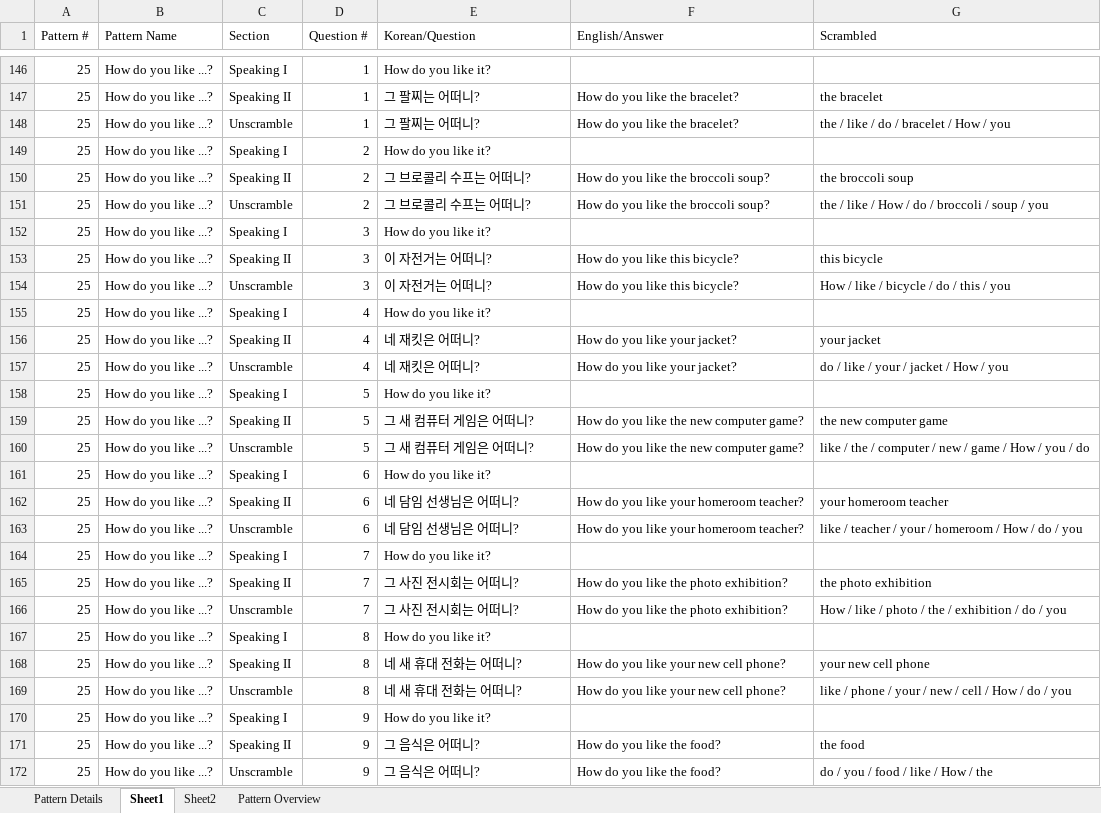
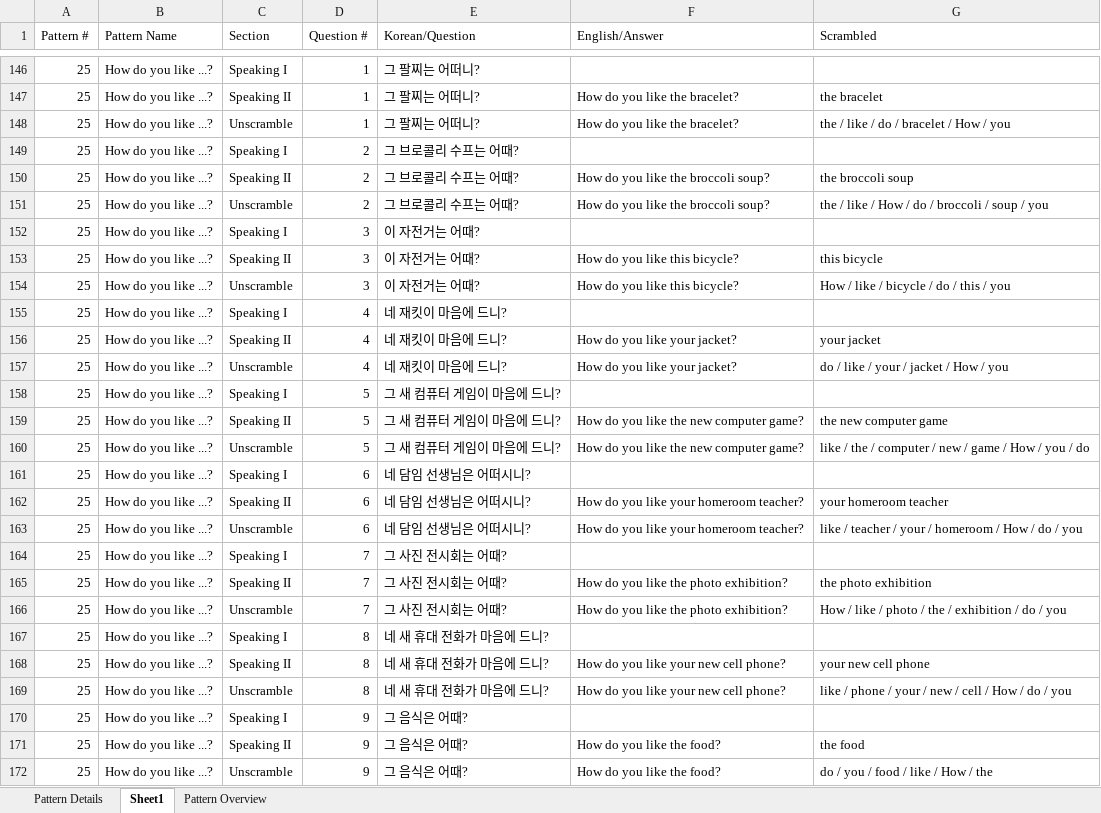
Before and after one commit to JustinJ90/worksheet-vercel, an Excel workbook: databases/PU Level C Book 2.xlsx, sheet Sheet1, drawn as a sheet; only a part is shown, gaps mark what is left out; values as stored, in another font and other column widths than the file's, no borders; the diff covers the shown part only; the diff names each change by its address in the sheet, - before the commit and + after, or states it on an @@ line.

```diff
--- a/databases/PU Level C Book 2.xlsx (sheet Sheet1)
+++ b/databases/PU Level C Book 2.xlsx (sheet Sheet1)
-sheet tab: Sheet2
-E146 (Korean/Question): How do you like it?
+E146 (Korean/Question): 그 팔찌는 어떠니?
-E149 (Korean/Question): How do you like it?
+E149 (Korean/Question): 그 브로콜리 수프는 어때?
-E150:E151 (Korean/Question): 그 브로콜리 수프는 어떠니?
+E150:E151 (Korean/Question): 그 브로콜리 수프는 어때?
-E152 (Korean/Question): How do you like it?
+E152 (Korean/Question): 이 자전거는 어때?
-E153:E154 (Korean/Question): 이 자전거는 어떠니?
+E153:E154 (Korean/Question): 이 자전거는 어때?
-E155 (Korean/Question): How do you like it?
+E155 (Korean/Question): 네 재킷이 마음에 드니?
-E156:E157 (Korean/Question): 네 재킷은 어떠니?
+E156:E157 (Korean/Question): 네 재킷이 마음에 드니?
-E158 (Korean/Question): How do you like it?
+E158 (Korean/Question): 그 새 컴퓨터 게임이 마음에 드니?
-E159:E160 (Korean/Question): 그 새 컴퓨터 게임은 어떠니?
+E159:E160 (Korean/Question): 그 새 컴퓨터 게임이 마음에 드니?
-E161 (Korean/Question): How do you like it?
+E161 (Korean/Question): 네 담임 선생님은 어떠시니?
-E162:E163 (Korean/Question): 네 담임 선생님은 어떠니?
+E162:E163 (Korean/Question): 네 담임 선생님은 어떠시니?
-E164 (Korean/Question): How do you like it?
+E164 (Korean/Question): 그 사진 전시회는 어때?
-E165:E166 (Korean/Question): 그 사진 전시회는 어떠니?
+E165:E166 (Korean/Question): 그 사진 전시회는 어때?
-E167 (Korean/Question): How do you like it?
+E167 (Korean/Question): 네 새 휴대 전화가 마음에 드니?
-E168:E169 (Korean/Question): 네 새 휴대 전화는 어떠니?
+E168:E169 (Korean/Question): 네 새 휴대 전화가 마음에 드니?
-E170 (Korean/Question): How do you like it?
+E170 (Korean/Question): 그 음식은 어때?
-E171:E172 (Korean/Question): 그 음식은 어떠니?
+E171:E172 (Korean/Question): 그 음식은 어때?
```
Also changed, not shown: 12 added rows and 511 edited cells elsewhere in this sheet, sheet Pattern Details, databases/PU Level A Book 1.xlsx, databases/PU Level C Book 1.xlsx.
